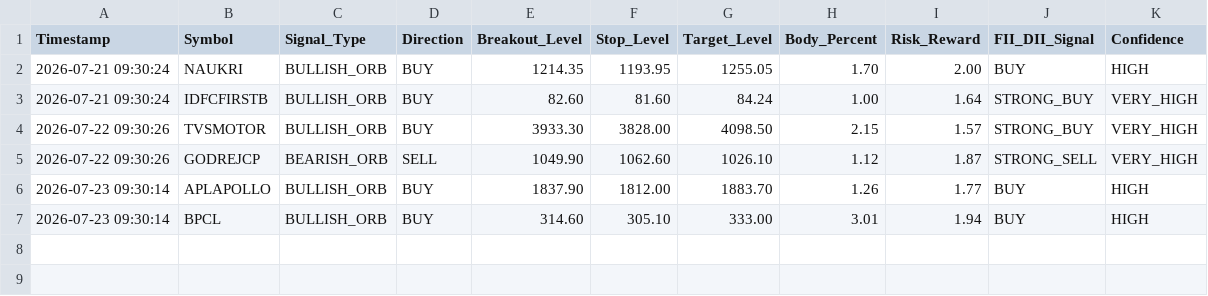
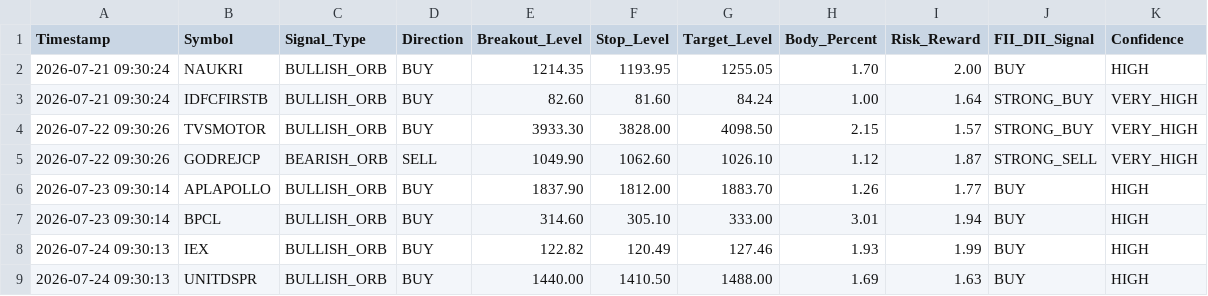
Before and after one commit to frzkhn155-ai/Final, a CSV file: orb_15_signals.csv, drawn as a sheet; the diff names each change by its address in the sheet, - before the commit and + after, or states it on an @@ line.

```diff
--- a/orb_15_signals.csv
+++ b/orb_15_signals.csv
+row 8: 2026-07-24 09:30:13 | IEX | BULLISH_ORB | BUY | 122.82 | 120.49 | 127.46 | 1.93 | 1.99 | BUY | HIGH
+row 9: 2026-07-24 09:30:13 | UNITDSPR | BULLISH_ORB | BUY | 1440.00 | 1410.50 | 1488.00 | 1.69 | 1.63 | BUY | HIGH
```
Also changed, not shown: orb_15_trades.csv, orb_signals.csv, 10 other files.
